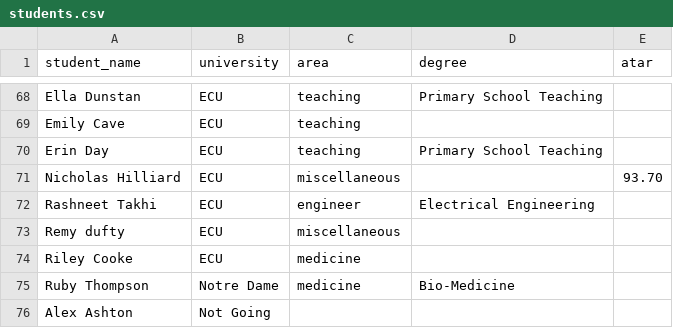
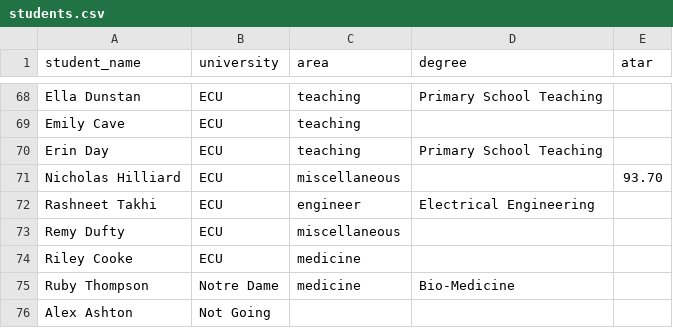
Before and after one commit to LeoTimmins/LeoTimmins.github.io, a CSV file: data/students.csv, drawn as a sheet; only a part is shown, gaps mark what is left out.

Commit message:
Update students.csv

```diff
--- a/data/students.csv
+++ b/data/students.csv
@@ -72,3 +72,3 @@ Nicholas Hilliard,ECU,miscellaneous,,93.70
 Rashneet Takhi,ECU,engineer,Electrical Engineering,
-Remy dufty,ECU,miscellaneous,,
+Remy Dufty,ECU,miscellaneous,,
 Riley Cooke,ECU,medicine,,
```
